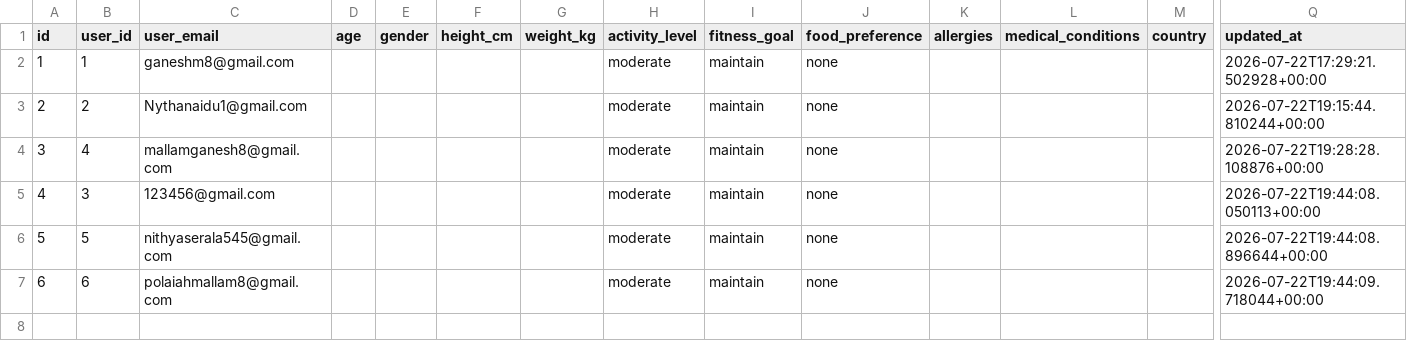
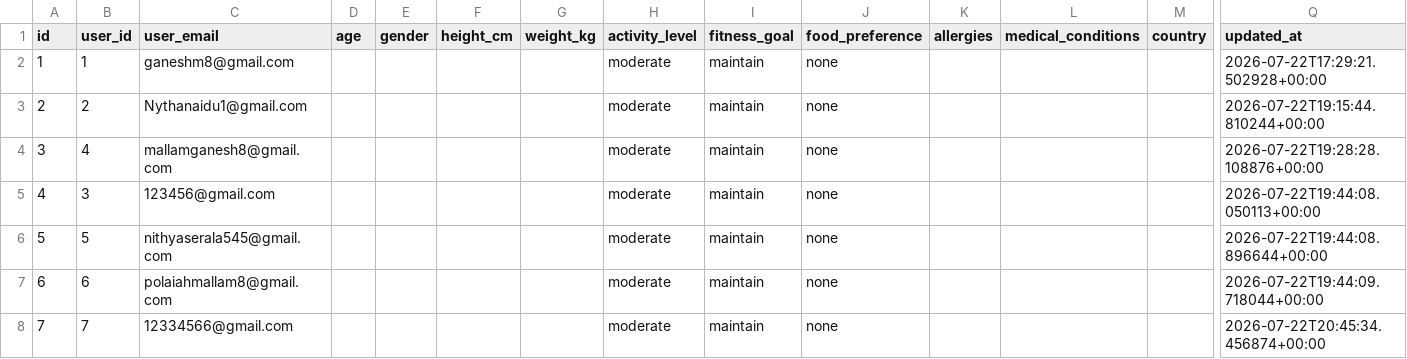
Before and after one commit to Nithyanaidu23/AI-DIET-BALANCE, a CSV file: backend/exports/profiles.csv, drawn as a sheet; only a part is shown, gaps mark what is left out; rows hold the shown columns only; the diff names each change by its address in the sheet, - before the commit and + after, or states it on an @@ line.

```diff
--- a/backend/exports/profiles.csv
+++ b/backend/exports/profiles.csv
+row 8: 7 | 7 | 12334566@gmail.com |  |  |  |  | moderate | maintain | none |  |  |  | 2026-07-22T20:45:34.456874+00:00
```
Also changed, not shown: backend/exports/activity_logs.csv, backend/exports/login_history.csv, 37 other files.
